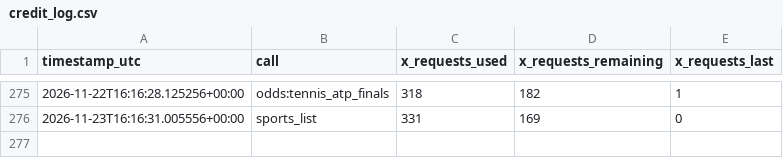
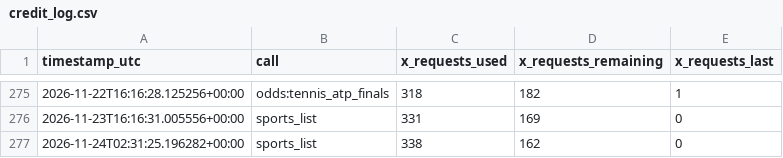
Before and after one commit to frazwil19-gif/prediction-markets-lab, a CSV file: tennis_predictions/credit_log.csv, drawn as a sheet; only a part is shown, gaps mark what is left out; the diff names each change by its address in the sheet, - before the commit and + after, or states it on an @@ line.

```diff
--- a/tennis_predictions/credit_log.csv
+++ b/tennis_predictions/credit_log.csv
+row 277: 2026-11-24T02:31:25.196282+00:00 | sports_list | 338 | 162 | 0
```
Also changed, not shown: paper_betting_v2/evaluation_runs.csv, predictions/nba_credit_log.csv, 24 other files.
